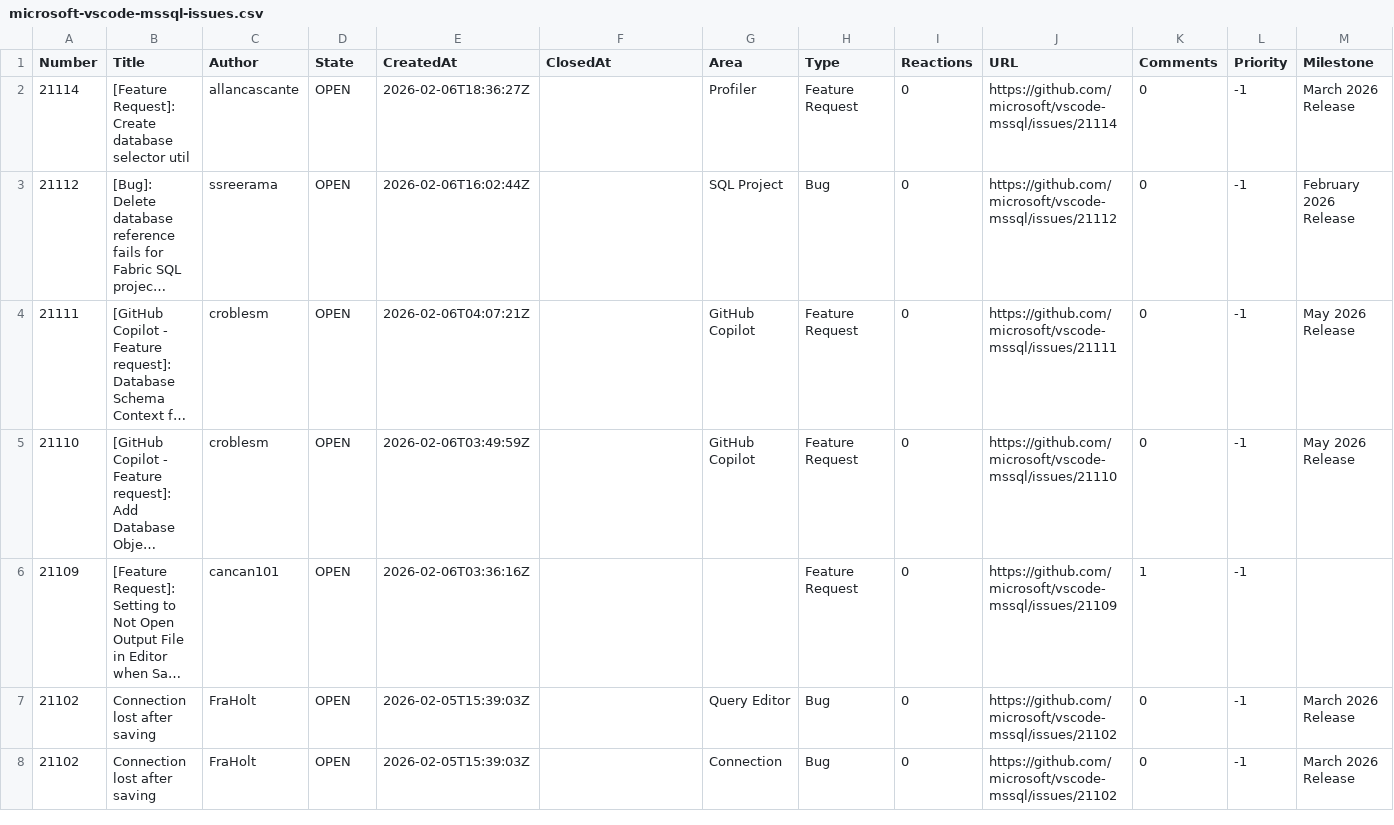
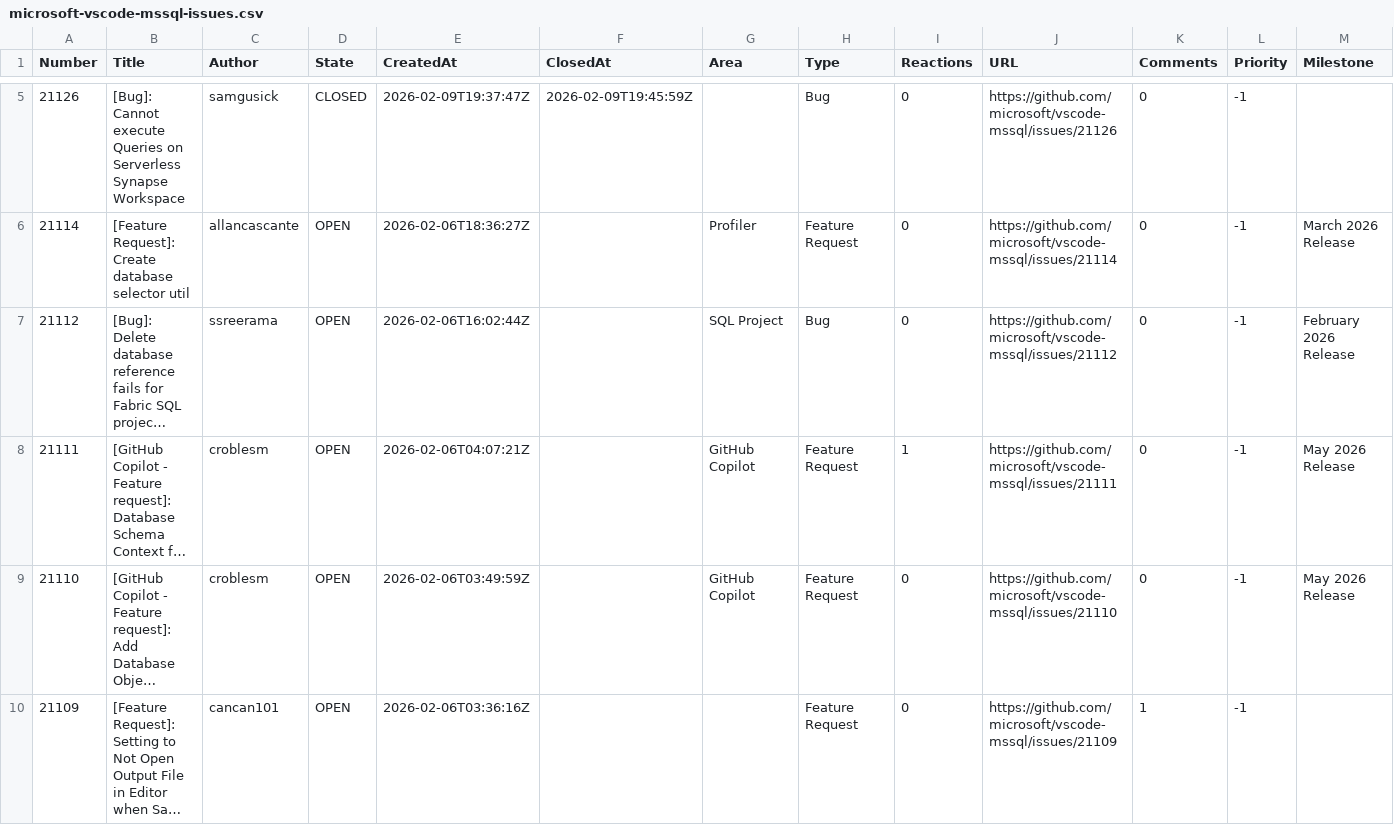
Before and after one commit to aasimkhan30/vscode-mssql-issues, a CSV file: microsoft-vscode-mssql-issues.csv, drawn as a sheet; only a part is shown, gaps mark what is left out; the shorter side is filled out with more unchanged rows; long unchanged cells end in …; addresses are those after the commit; the diff covers the shown part only; the diff names each change by its address in the sheet, - before the commit and + after, or states it on an @@ line.

```diff
--- a/microsoft-vscode-mssql-issues.csv
+++ b/microsoft-vscode-mssql-issues.csv
+row 5: 21126 | [Bug]: Cannot execute Queries on Serverless Synapse Workspace | samgusick | CLOSED | 2026-02-09T19:37:47Z | 2026-02-09T19:45:59Z |  | Bug | 0 | https://github.com/microsoft/vscode-mssql/issues/21126 | 0 | -1
-I8 (Reactions): 0
+I8 (Reactions): 1
```
Also changed, not shown: 3 added rows and 5 edited cells elsewhere in this file, 2 other files.
